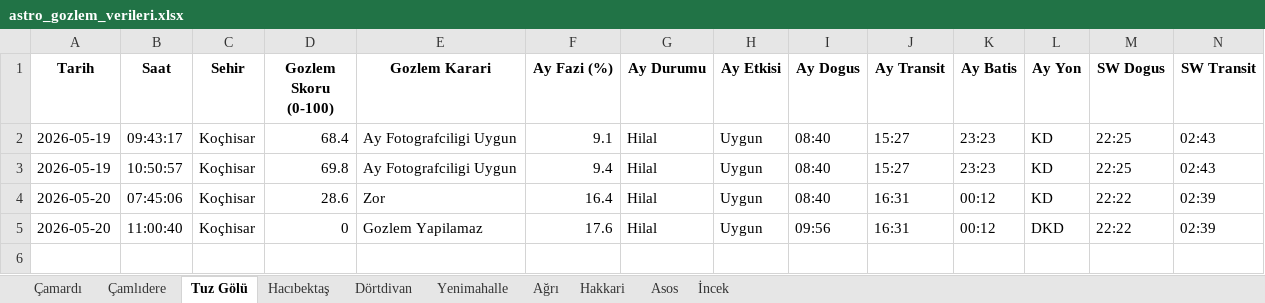
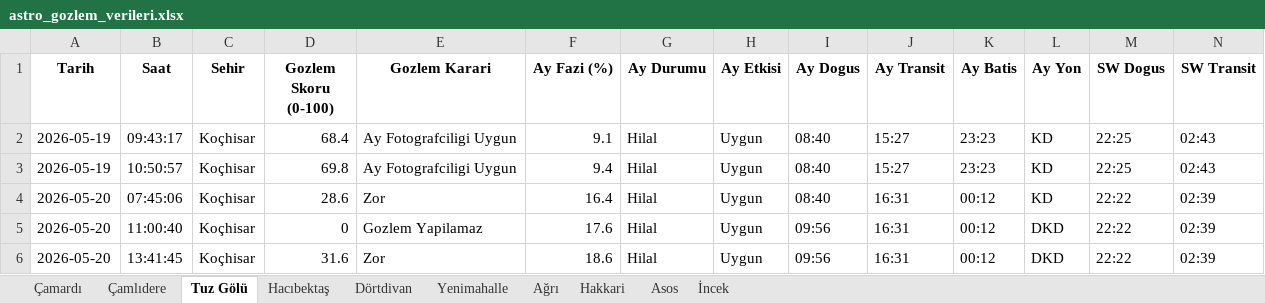
Before and after one commit to muhdogan-max/astro-gozlem, an Excel workbook: HavaTakip/astro_gozlem_verileri.xlsx, sheet Tuz Gölü, drawn as a sheet; only a part is shown; values as stored, in another font and other column widths than the file's, no borders; rows hold the shown columns only; the diff names each change by its address in the sheet, - before the commit and + after, or states it on an @@ line.

```diff
--- a/HavaTakip/astro_gozlem_verileri.xlsx (sheet Tuz Gölü)
+++ b/HavaTakip/astro_gozlem_verileri.xlsx (sheet Tuz Gölü)
+row 6: 2026-05-20 | 13:41:45 | Koçhisar | 31.6 | Zor | 18.6 | Hilal | Uygun | 09:56 | 16:31 | 00:12 | DKD | 22:22 | 02:39
```
Also changed, not shown: sheet Dörtdivan, sheet İncek, sheet Çamlıdere, sheet Çamardı, sheet Yenimahalle, sheet Asos, 3 more sheets.
